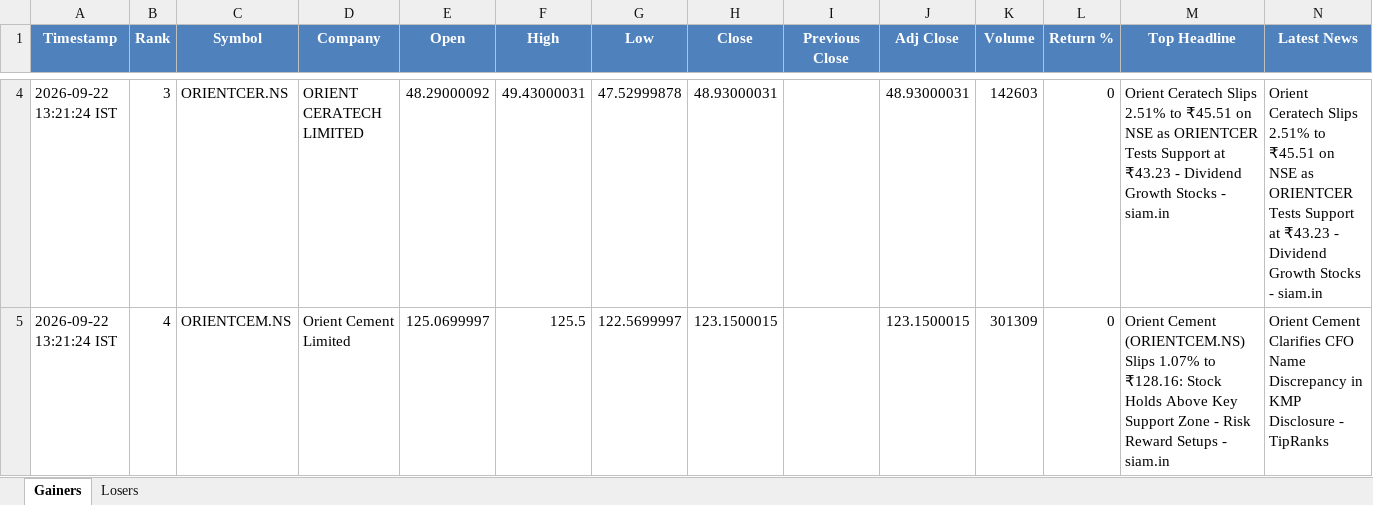
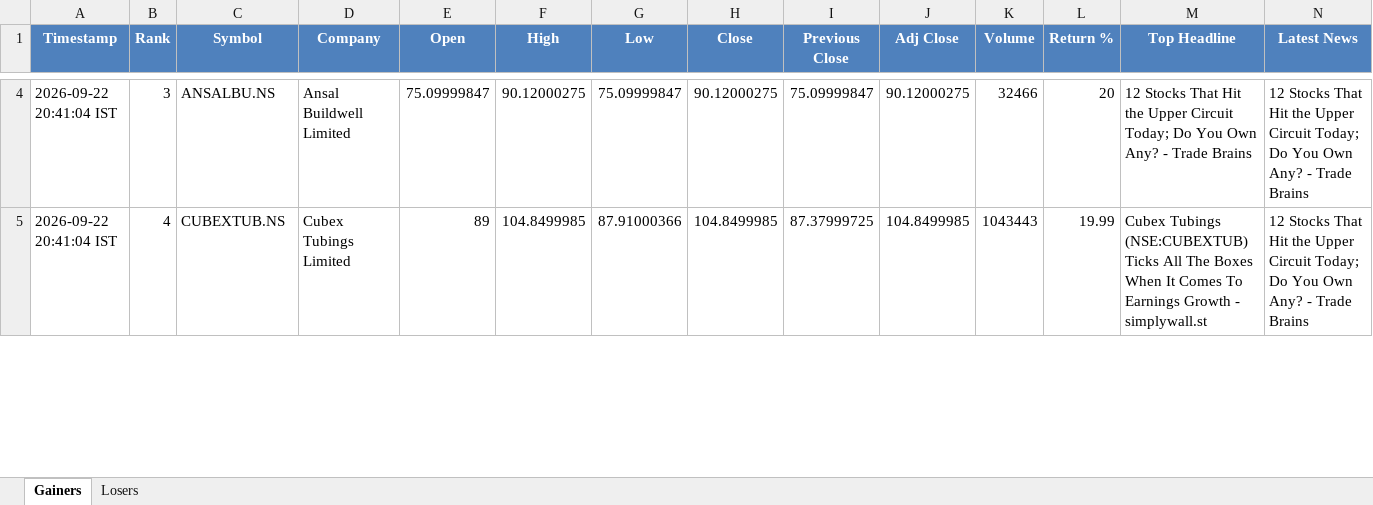
Before and after one commit to PavanSaiNekkala/News_Dividend_Fetcher, an Excel workbook: NEWS_Daily_Report/output/latest/NEWS_Daily_Report.xlsx, sheet Gainers, drawn as a sheet; only a part is shown, gaps mark what is left out; values as stored, in another font and other column widths than the file's, no borders; the diff covers the shown part only; the diff names each change by its address in the sheet, - before the commit and + after, or states it on an @@ line.

```diff
--- a/NEWS_Daily_Report/output/latest/NEWS_Daily_Report.xlsx (sheet Gainers)
+++ b/NEWS_Daily_Report/output/latest/NEWS_Daily_Report.xlsx (sheet Gainers)
-A4:A5 (Timestamp): 2026-09-22 13:21:24 IST
+A4:A5 (Timestamp): 2026-09-22 20:41:04 IST
-C4 (Symbol): ORIENTCER.NS
+C4 (Symbol): ANSALBU.NS
-D4 (Company): ORIENT CERATECH LIMITED
+D4 (Company): Ansal Buildwell Limited
-E4 (Open): 48.29000092
+E4 (Open): 75.09999847
-F4 (High): 49.43000031
+F4 (High): 90.12000275
-G4 (Low): 47.52999878
+G4 (Low): 75.09999847
-H4 (Close): 48.93000031
+H4 (Close): 90.12000275
-I4 (Previous Close): (empty)
+I4 (Previous Close): 75.09999847
-J4 (Adj Close): 48.93000031
+J4 (Adj Close): 90.12000275
-K4 (Volume): 142603
+K4 (Volume): 32466
-L4 (Return %): 0
+L4 (Return %): 20
-M4 (Top Headline): Orient Ceratech Slips 2.51% to ₹45.51 on NSE as ORIENTCER Tests Support at ₹43.23 - Dividend Growth Stocks - siam.in
+M4 (Top Headline): 12 Stocks That Hit the Upper Circuit Today; Do You Own Any? - Trade Brains
-N4 (Latest News): Orient Ceratech Slips 2.51% to ₹45.51 on NSE as ORIENTCER Tests Support at ₹43.23 - Dividend Growth Stocks - siam.in
+N4 (Latest News): 12 Stocks That Hit the Upper Circuit Today; Do You Own Any? - Trade Brains
-C5 (Symbol): ORIENTCEM.NS
+C5 (Symbol): CUBEXTUB.NS
-D5 (Company): Orient Cement Limited
+D5 (Company): Cubex Tubings Limited
-E5 (Open): 125.0699997
+E5 (Open): 89
-F5 (High): 125.5
+F5 (High): 104.8499985
-G5 (Low): 122.5699997
+G5 (Low): 87.91000366
-H5 (Close): 123.1500015
+H5 (Close): 104.8499985
-I5 (Previous Close): (empty)
+I5 (Previous Close): 87.37999725
-J5 (Adj Close): 123.1500015
+J5 (Adj Close): 104.8499985
-K5 (Volume): 301309
+K5 (Volume): 1043443
-L5 (Return %): 0
+L5 (Return %): 19.99
-M5 (Top Headline): Orient Cement (ORIENTCEM.NS) Slips 1.07% to ₹128.16: Stock Holds Above Key Support Zone - Risk Reward Setups - siam.in
+M5 (Top Headline): Cubex Tubings (NSE:CUBEXTUB) Ticks All The Boxes When It Comes To Earnings Growth - simplywall.st
-N5 (Latest News): Orient Cement Clarifies CFO Name Discrepancy in KMP Disclosure - TipRanks
+N5 (Latest News): 12 Stocks That Hit the Upper Circuit Today; Do You Own Any? - Trade Brains
```
Also changed, not shown: 291 edited cells elsewhere in this sheet, sheet Losers, NEWS_Daily_Report/output/history/NEWS_Daily_Report_History.xlsx.
